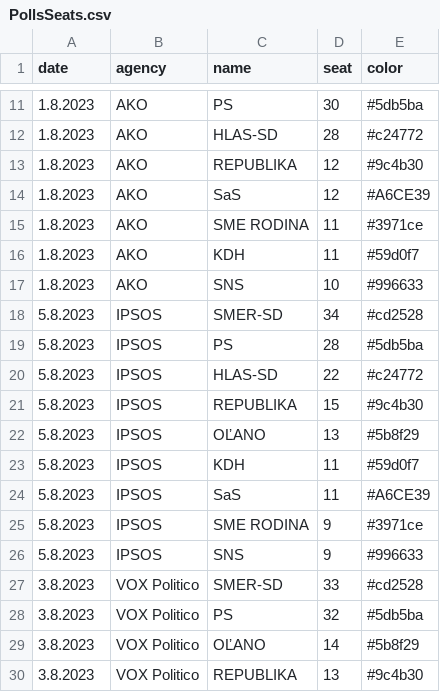
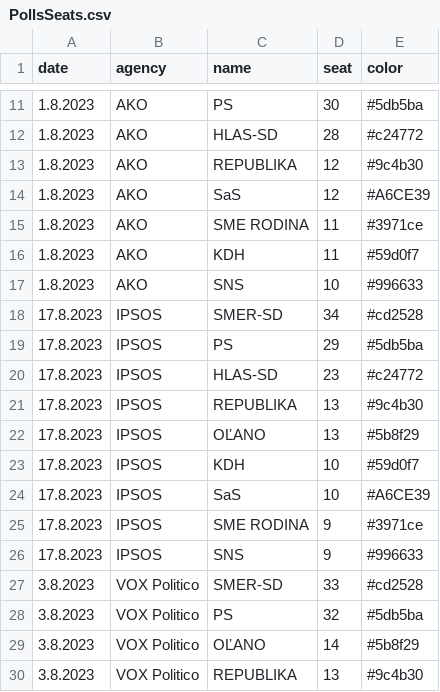
Before and after one commit to MartinHBA/politicalparties, a CSV file: PollsSeats.csv, drawn as a sheet; only a part is shown, gaps mark what is left out.

Commit message:
chore: Ipsos 17.8.2023

```diff
--- a/PollsSeats.csv
+++ b/PollsSeats.csv
@@ -17,11 +17,11 @@ date,agency,name,seat,color
 1.8.2023,AKO,SNS,10,#996633
-5.8.2023,IPSOS,SMER-SD,34,#cd2528
-5.8.2023,IPSOS,PS,28,#5db5ba
-5.8.2023,IPSOS,HLAS-SD,22,#c24772
-5.8.2023,IPSOS,REPUBLIKA,15,#9c4b30
-5.8.2023,IPSOS,OĽANO,13,#5b8f29
-5.8.2023,IPSOS,KDH,11,#59d0f7
-5.8.2023,IPSOS,SaS,11,#A6CE39
-5.8.2023,IPSOS,SME RODINA,9,#3971ce
-5.8.2023,IPSOS,SNS,9,#996633
+17.8.2023,IPSOS,SMER-SD,34,#cd2528
+17.8.2023,IPSOS,PS,29,#5db5ba
+17.8.2023,IPSOS,HLAS-SD,23,#c24772
+17.8.2023,IPSOS,REPUBLIKA,13,#9c4b30
+17.8.2023,IPSOS,OĽANO,13,#5b8f29
+17.8.2023,IPSOS,KDH,10,#59d0f7
+17.8.2023,IPSOS,SaS,10,#A6CE39
+17.8.2023,IPSOS,SME RODINA,9,#3971ce
+17.8.2023,IPSOS,SNS,9,#996633
 3.8.2023,VOX Politico,SMER-SD,33,#cd2528
```
